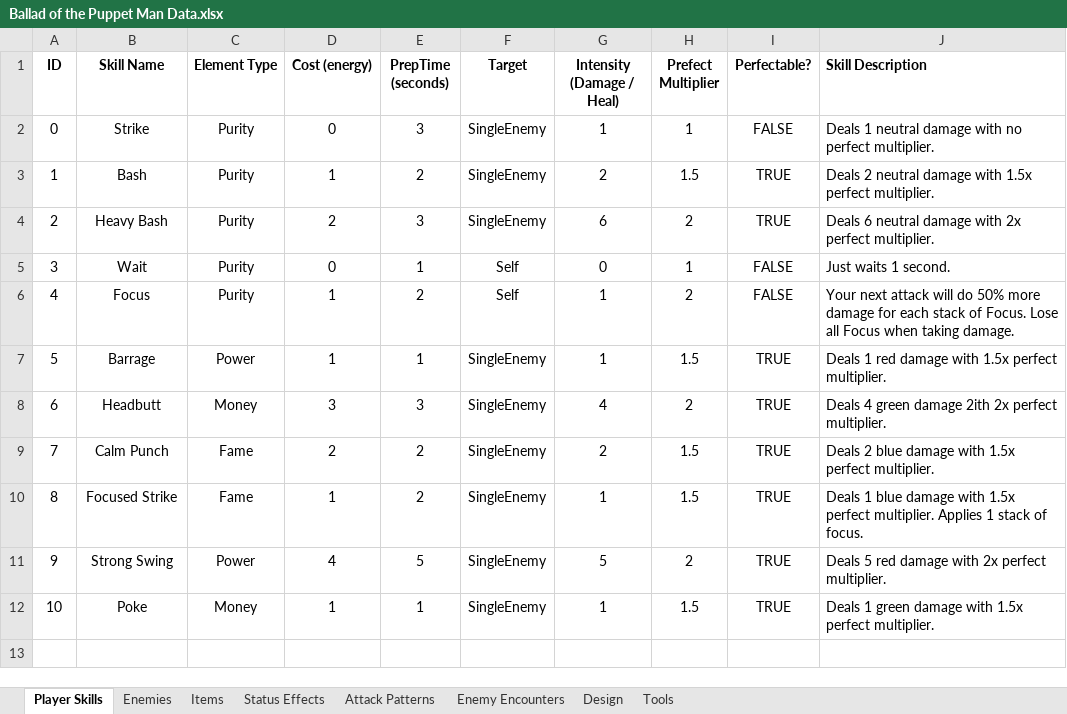
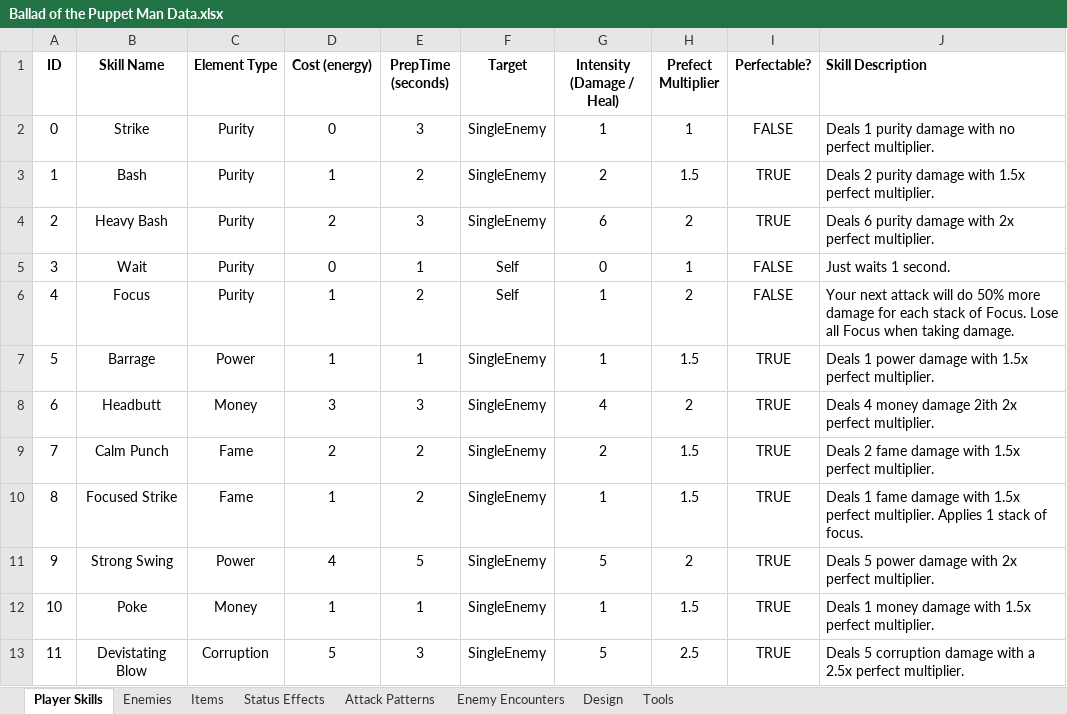
Before and after one commit to evto78/BalladOfThePuppetMan, an Excel workbook: capstoneprototypes/Assets/Editor/Ballad of the Puppet Man Data.xlsx, sheet Player Skills, drawn as a sheet; values as stored, in another font and other column widths than the file's, no borders; the diff names each change by its address in the sheet, - before the commit and + after, or states it on an @@ line.

Commit message:
Updated spreadsheet
- Added new skills, items, and enemy info into the engine

```diff
--- a/capstoneprototypes/Assets/Editor/Ballad of the Puppet Man Data.xlsx (sheet Player Skills)
+++ b/capstoneprototypes/Assets/Editor/Ballad of the Puppet Man Data.xlsx (sheet Player Skills)
-J2 (Skill Description): Deals 1 neutral damage with…
+J2 (Skill Description): Deals 1 purity damage with…
-J3 (Skill Description): Deals 2 neutral damage with…
+J3 (Skill Description): Deals 2 purity damage with…
-J4 (Skill Description): Deals 6 neutral damage with…
+J4 (Skill Description): Deals 6 purity damage with…
-J7 (Skill Description): Deals 1 red damage with…
+J7 (Skill Description): Deals 1 power damage with…
-J8 (Skill Description): Deals 4 green damage 2ith…
+J8 (Skill Description): Deals 4 money damage 2ith…
-J9 (Skill Description): Deals 2 blue damage with…
+J9 (Skill Description): Deals 2 fame damage with…
-J10 (Skill Description): Deals 1 blue damage with…
+J10 (Skill Description): Deals 1 fame damage with…
-J11 (Skill Description): Deals 5 red damage with…
+J11 (Skill Description): Deals 5 power damage with…
-J12 (Skill Description): Deals 1 green damage with…
+J12 (Skill Description): Deals 1 money damage with…
+row 13: 11 | Devistating Blow | Corruption | 5 | 3 | SingleEnemy | 5 | 2.5 | TRUE | Deals 5 corruption damage with a 2.5x perfect multiplier.
```
Also changed, not shown: sheet Items, 22 other files.
